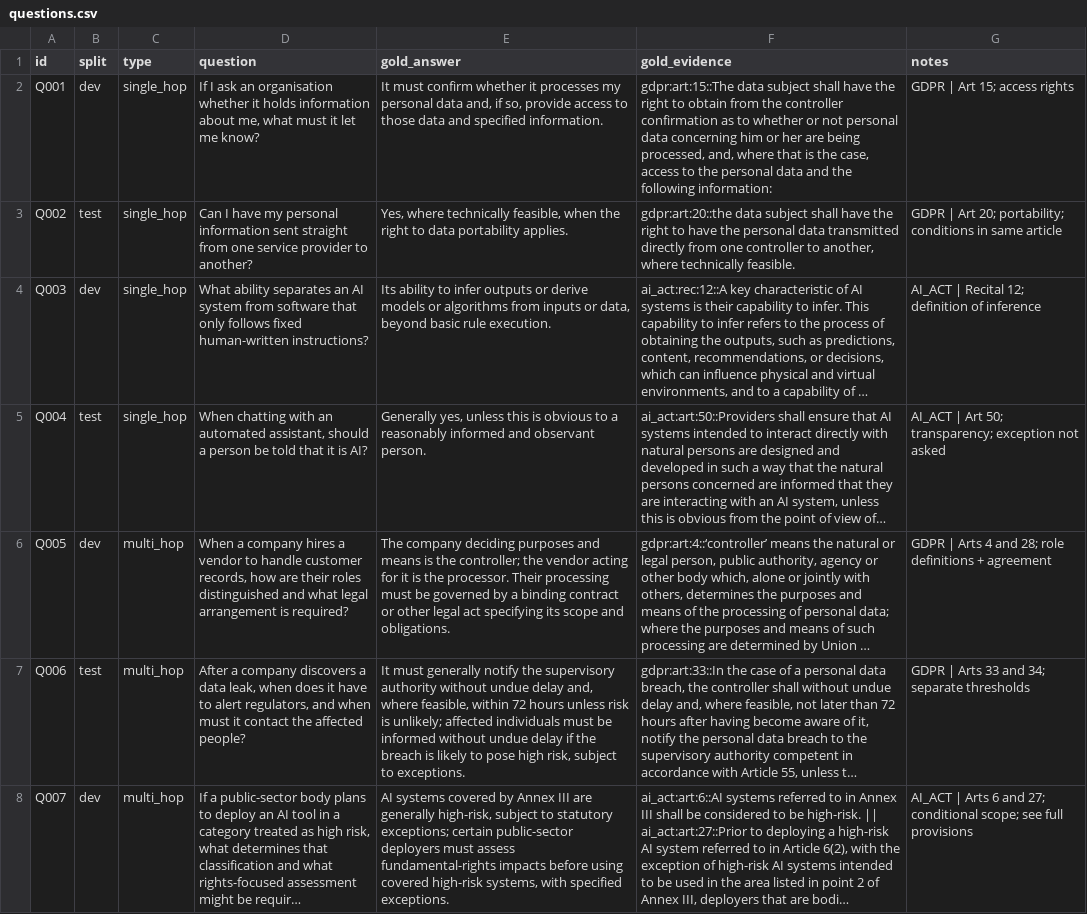
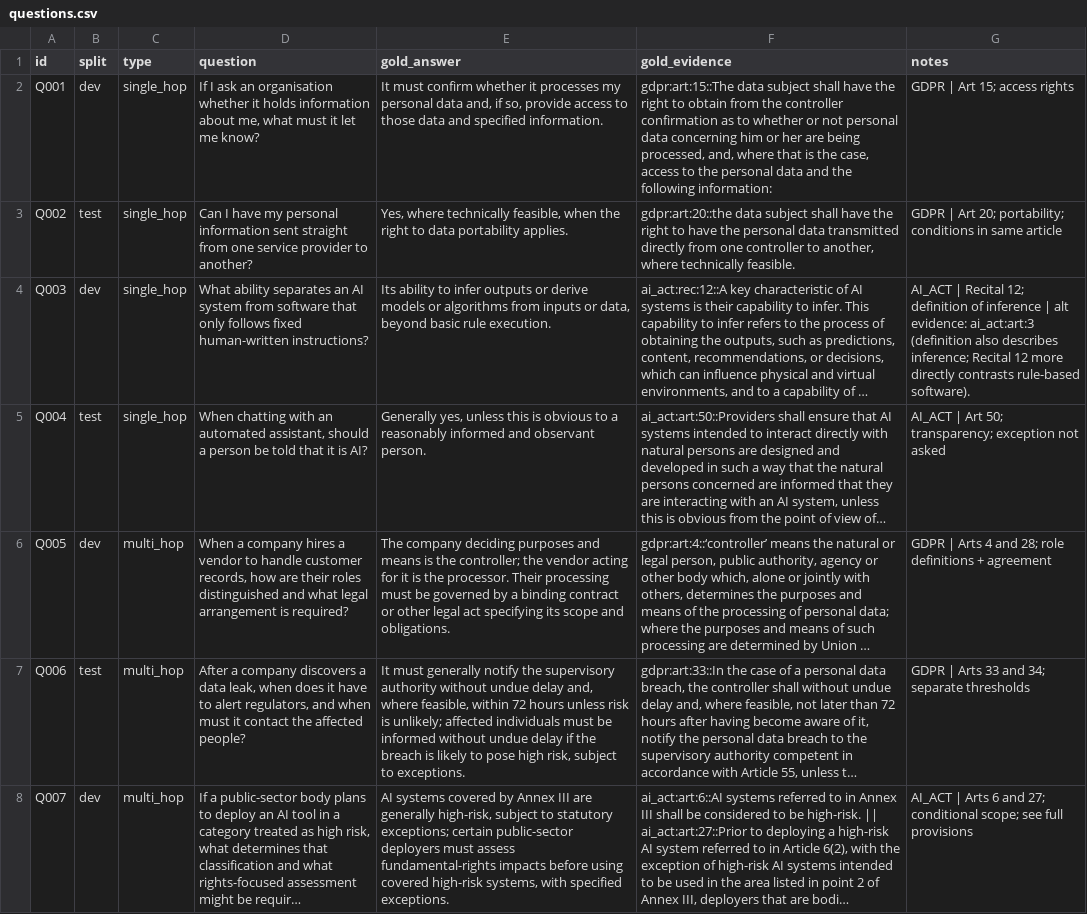
Before and after one commit to sasaOrnella/eu-reg-rag-eval, a CSV file: eval/questions.csv, drawn as a sheet; only a part is shown; long unchanged cells end in …; the diff covers the shown part only; the diff names each change by its address in the sheet, - before the commit and + after, or states it on an @@ line.

Commit message:
"update 20 questions"

```diff
--- a/eval/questions.csv
+++ b/eval/questions.csv
-G4 (notes): …of inference
+G4 (notes): …of inference | alt evidence: ai_act:art:3 (definition also describes inference; Recital 12 more directly contrasts rule-based software).
```
Also changed, not shown: 16 edited cells elsewhere in this file.
